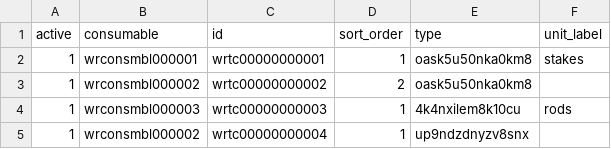
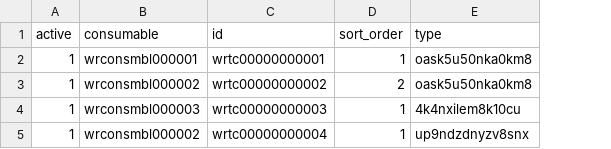
Before and after one commit to tbt-eng/tybalt_turbo, a CSV file: app/test_seed_data/data/work_records_type_consumables.csv, drawn as a sheet; the diff names each change by its address in the sheet, - before the commit and + after, or states it on an @@ line.

Commit message:
Move work record consumable unit labels to canonical consumables table

```diff
--- a/app/test_seed_data/data/work_records_type_consumables.csv
+++ b/app/test_seed_data/data/work_records_type_consumables.csv
-column F (unit_label), rows 2-4: stakes |  | rods
```
Also changed, not shown: app/test_seed_data/data/_collections.csv, 7 other files.
